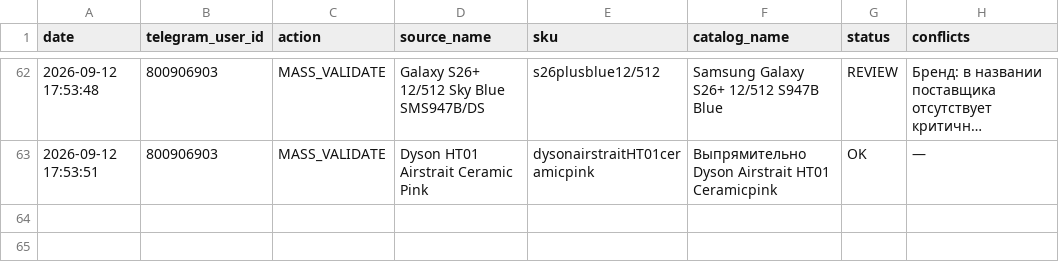
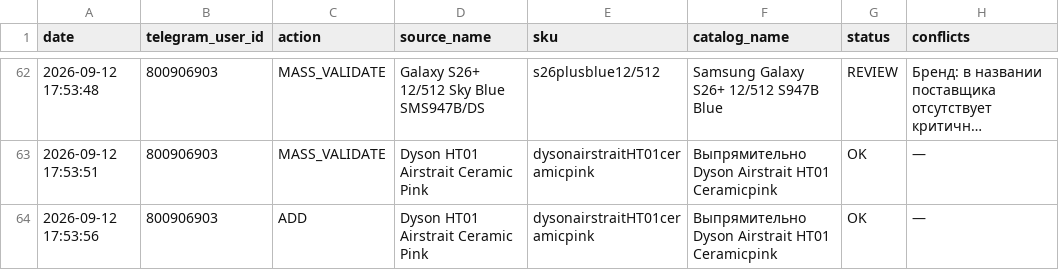
Before and after one commit to alisavladimirovna02-source/price-bot, a CSV file: mapping_history.csv, drawn as a sheet; only a part is shown, gaps mark what is left out; long unchanged cells end in ….

Commit message:
Record mapping ADD

```diff
--- a/mapping_history.csv
+++ b/mapping_history.csv
@@ -63 +63,2 @@ date,telegram_user_id,action,source_name,sku,catalog_name,status,conflicts
 2026-09-12 17:53:51,800906903,MASS_VALIDATE,Dyson HT01 Airstrait Ceramic Pink,dysonairstraitHT01ceramicpink,Выпрямительно Dyson Airstrait HT01 Ceramicpink,OK,—
+2026-09-12 17:53:56,800906903,ADD,Dyson HT01 Airstrait Ceramic Pink,dysonairstraitHT01ceramicpink,Выпрямительно Dyson Airstrait HT01 Ceramicpink,OK,—
```
